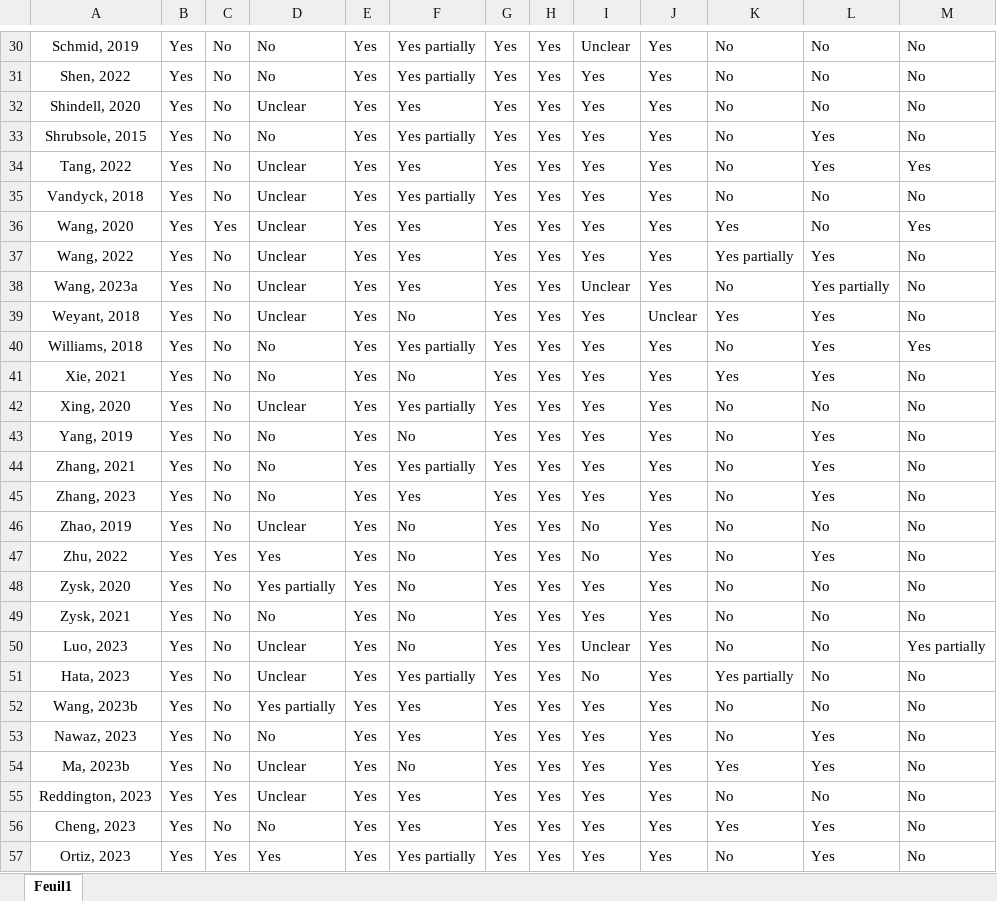
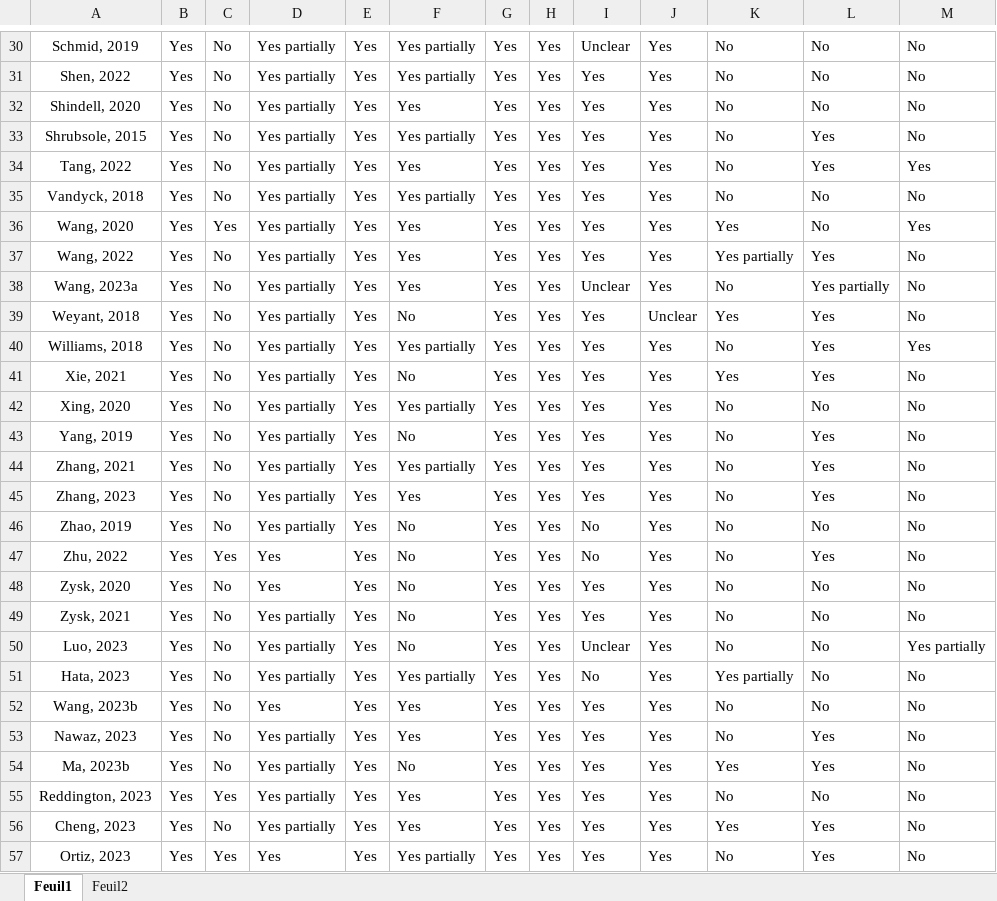
Before and after one commit to LeoMoutet/revue_syst, an Excel workbook: data/quality_eval_v2.xlsx, sheet Feuil1, drawn as a sheet; only a part is shown, gaps mark what is left out; values as stored, in another font and other column widths than the file's, no borders; the diff covers the shown part only; the diff names each change by its address in the sheet, - before the commit and + after, or states it on an @@ line.

```diff
--- a/data/quality_eval_v2.xlsx (sheet Feuil1)
+++ b/data/quality_eval_v2.xlsx (sheet Feuil1)
+sheet tab: Feuil2
-D30:D31: No
+D30:D31: Yes partially
-D32: Unclear
+D32: Yes partially
-D33: No
+D33: Yes partially
-D34:D39: Unclear
+D34:D39: Yes partially
-D40:D41: No
+D40:D41: Yes partially
-D42: Unclear
+D42: Yes partially
-D43:D45: No
+D43:D45: Yes partially
-D46: Unclear
+D46: Yes partially
-D48: Yes partially
+D48: Yes
-D49: No
+D49: Yes partially
-D50:D51: Unclear
+D50:D51: Yes partially
-D52: Yes partially
+D52: Yes
-D53: No
+D53: Yes partially
-D54:D55: Unclear
+D54:D55: Yes partially
-D56: No
+D56: Yes partially
```
Also changed, not shown: 28 edited cells elsewhere in this sheet, data/extraction_grid.xlsx, 1 other file.
